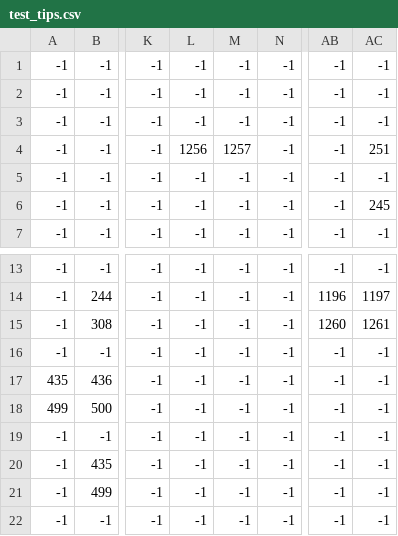
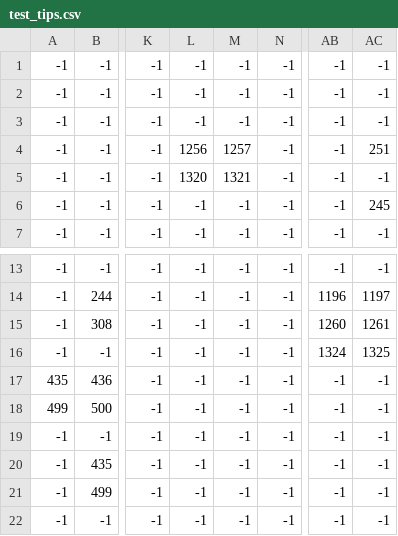
Before and after one commit to magnusKue/raylib_topdown, a CSV file: assets/levels/test_tips.csv, drawn as a sheet; only a part is shown, gaps mark what is left out; the diff names each change by its address in the sheet, - before the commit and + after, or states it on an @@ line.

```diff
--- a/assets/levels/test_tips.csv
+++ b/assets/levels/test_tips.csv
-L5: -1
+L5: 1320
-M5: -1
+M5: 1321
-AB16: -1
+AB16: 1324
-AC16: -1
+AC16: 1325
```
Also changed, not shown: assets/levels/test_collision.csv, 21 other files.
